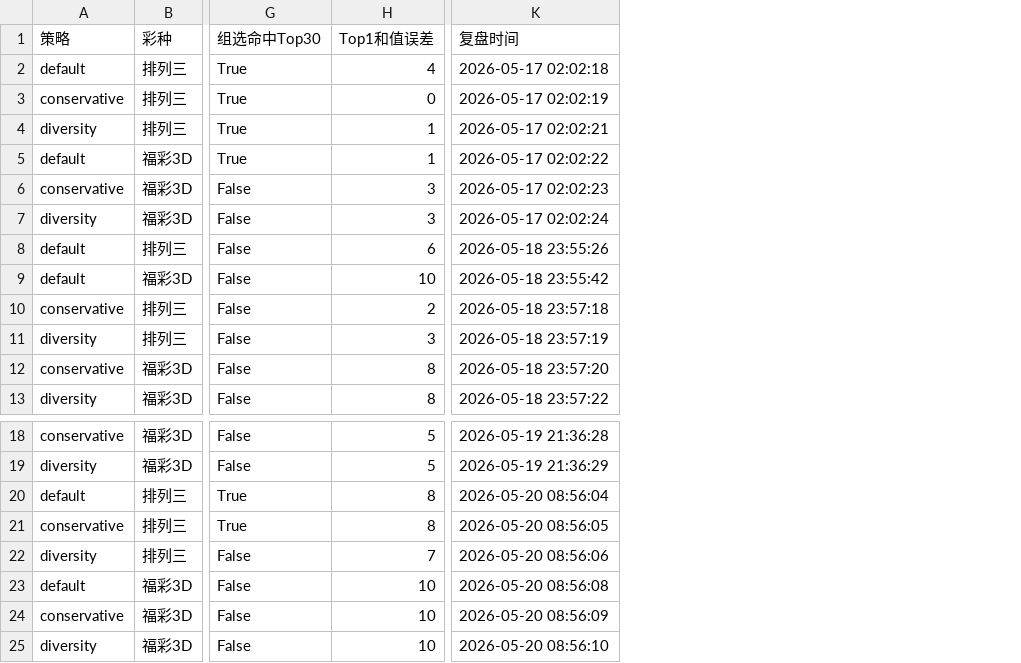
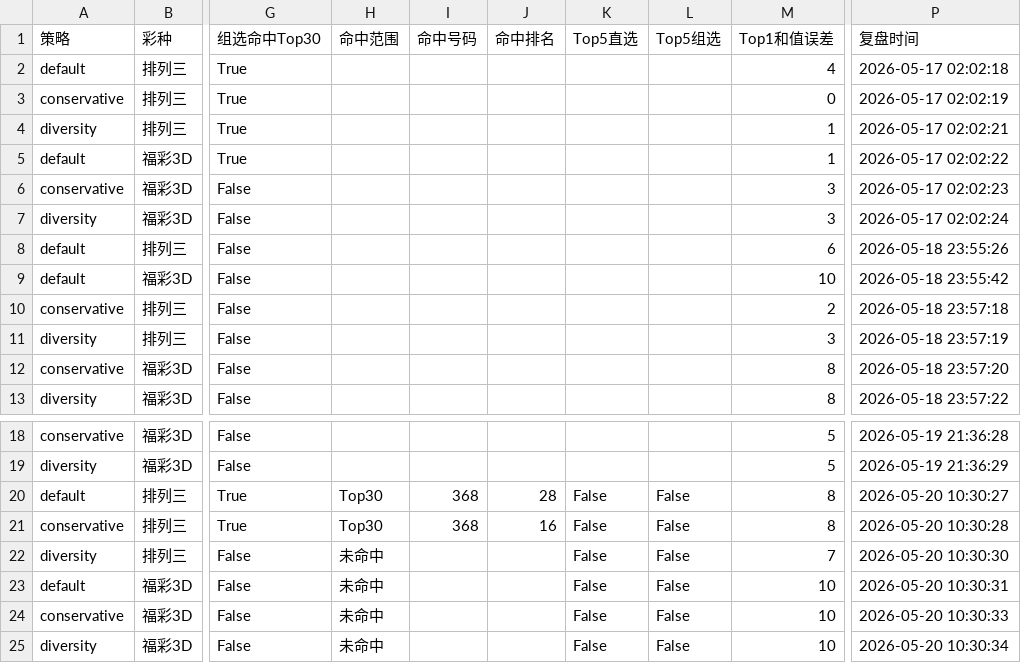
Before and after one commit to liu208987-git/lottery-analysis, a CSV file: output/reviews/review_history.csv, drawn as a sheet; only a part is shown, gaps mark what is left out; addresses are those after the commit; the diff names each change by its address in the sheet, - before the commit and + after, or states it on an @@ line.

```diff
--- a/output/reviews/review_history.csv
+++ b/output/reviews/review_history.csv
+column H (命中范围), rows 20-25: Top30 | Top30 | 未命中 | 未命中 | 未命中 | 未命中
+column I (命中号码), rows 20-21: 368 | 368
+column J (命中排名), rows 20-21: 28 | 16
+column K (Top5直选), rows 20-25: all False
+column L (Top5组选), rows 20-25: all False
-P20 (复盘时间): 2026-05-20 08:56:04
+P20 (复盘时间): 2026-05-20 10:30:27
-P21 (复盘时间): 2026-05-20 08:56:05
+P21 (复盘时间): 2026-05-20 10:30:28
-P22 (复盘时间): 2026-05-20 08:56:06
+P22 (复盘时间): 2026-05-20 10:30:30
-P23 (复盘时间): 2026-05-20 08:56:08
+P23 (复盘时间): 2026-05-20 10:30:31
-P24 (复盘时间): 2026-05-20 08:56:09
+P24 (复盘时间): 2026-05-20 10:30:33
-P25 (复盘时间): 2026-05-20 08:56:10
+P25 (复盘时间): 2026-05-20 10:30:34
```
Also changed, not shown: 10 other files.
